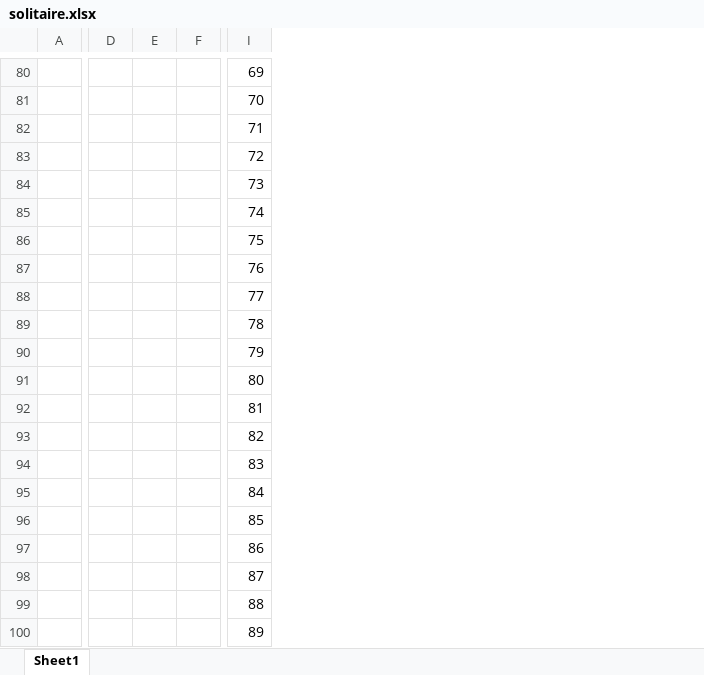
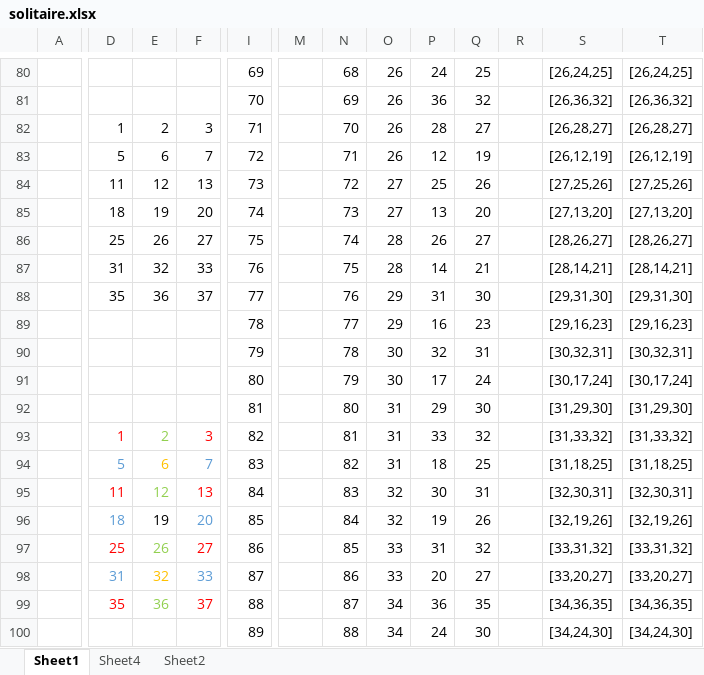
Before and after one commit to Frank-Jones/solitaire, an Excel workbook: solitaire.xlsx, sheet Sheet1, drawn as a sheet; only a part is shown, gaps mark what is left out; values as stored, in another font and other column widths than the file's, no borders; removed rows and columns are numbered as before the commit, all else as after; rows hold the shown columns only; the diff covers the shown part only; the diff names each change by its address in the sheet, - before the commit and + after, or states it on an @@ line.

```diff
--- a/solitaire.xlsx (sheet Sheet1)
+++ b/solitaire.xlsx (sheet Sheet1)
+sheet tab: Sheet4
+sheet tab: Sheet2
-column A, empty
+column A, empty
+column M, empty
+column N, rows 80-82: 68 | 69 | 70; rows 88-93: 76 | 77 | 78 | 79 | 80 | 81; rows 99-100: 87 | 88
+column O, rows 80-82: all 26; rows 88-93: 29 | 29 | 30 | 30 | 31 | 31; rows 99-100: 34 | 34
+column P, rows 80-82: 24 | 36 | 28; rows 88-93: 31 | 16 | 32 | 17 | 29 | 33; rows 99-100: 36 | 24
+column Q, rows 80-82: 25 | 32 | 27; rows 88-93: 30 | 23 | 31 | 24 | 30 | 32; rows 99-100: 35 | 30
+column R, empty
+column S, rows 80-82: [26,24,25] | [26,36,32] | [26,28,27]; rows 88-93: [29,31,30] | [29,16,23] | [30,32,31] | [30,17,24] | [31,29,30] | [31,33,32]; rows 99-100: [34,36,35] | [34,24,30]
+column T, rows 80-82: [26,24,25] | [26,36,32] | [26,28,27]; rows 88-93: [29,31,30] | [29,16,23] | [30,32,31] | [30,17,24] | [31,29,30] | [31,33,32]; rows 99-100: [34,36,35] | [34,24,30]
-D82: (empty)
+D82: 1
-E82: (empty)
+E82: 2
-F82: (empty)
+F82: 3
-row 83:  |  |  |  | 72
-row 84:  |  |  |  | 73
-row 85:  |  |  |  | 74
-row 86:  |  |  |  | 75
-row 87:  |  |  |  | 76
+row 83:  | 5 | 6 | 7 | 72 |  | 71 | 26 | 12 | 19 |  | [26,12,19] | [26,12,19]
+row 84:  | 11 | 12 | 13 | 73 |  | 72 | 27 | 25 | 26 |  | [27,25,26] | [27,25,26]
+row 85:  | 18 | 19 | 20 | 74 |  | 73 | 27 | 13 | 20 |  | [27,13,20] | [27,13,20]
+row 86:  | 25 | 26 | 27 | 75 |  | 74 | 28 | 26 | 27 |  | [28,26,27] | [28,26,27]
+row 87:  | 31 | 32 | 33 | 76 |  | 75 | 28 | 14 | 21 |  | [28,14,21] | [28,14,21]
-D88: (empty)
+D88: 35
-E88: (empty)
+E88: 36
-F88: (empty)
+F88: 37
-D93: (empty)
+D93: 1
-E93: (empty)
+E93: 2
-F93: (empty)
+F93: 3
-row 94:  |  |  |  | 83
-row 95:  |  |  |  | 84
-row 96:  |  |  |  | 85
-row 97:  |  |  |  | 86
-row 98:  |  |  |  | 87
+row 94:  | 5 | 6 | 7 | 83 |  | 82 | 31 | 18 | 25 |  | [31,18,25] | [31,18,25]
+row 95:  | 11 | 12 | 13 | 84 |  | 83 | 32 | 30 | 31 |  | [32,30,31] | [32,30,31]
+row 96:  | 18 | 19 | 20 | 85 |  | 84 | 32 | 19 | 26 |  | [32,19,26] | [32,19,26]
+row 97:  | 25 | 26 | 27 | 86 |  | 85 | 33 | 31 | 32 |  | [33,31,32] | [33,31,32]
+row 98:  | 31 | 32 | 33 | 87 |  | 86 | 33 | 20 | 27 |  | [33,20,27] | [33,20,27]
-D99: (empty)
+D99: 35
-E99: (empty)
+E99: 36
-F99: (empty)
+F99: 37
```
Also changed, not shown: 11 added rows, 9 removed rows and 9 edited cells elsewhere in this sheet, 3 other files.
